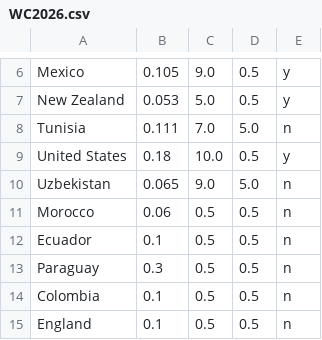
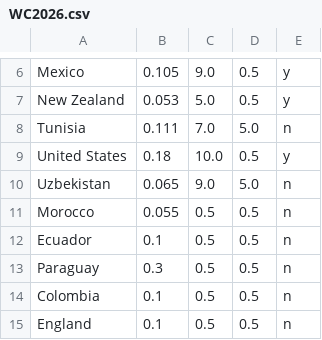
Before and after one commit to jan438/Soccer, a CSV file: Data/WC2026.csv, drawn as a sheet; only a part is shown, gaps mark what is left out.

Commit message:
morrocco good size

```diff
--- a/Data/WC2026.csv
+++ b/Data/WC2026.csv
@@ -10,3 +10,3 @@ United States;0.18;10.0;0.5;y;
 Uzbekistan;0.065;9.0;5.0;n;
-Morocco;0.06;0.5;0.5;n;
+Morocco;0.055;0.5;0.5;n;
 Ecuador;0.1;0.5;0.5;n;
```
